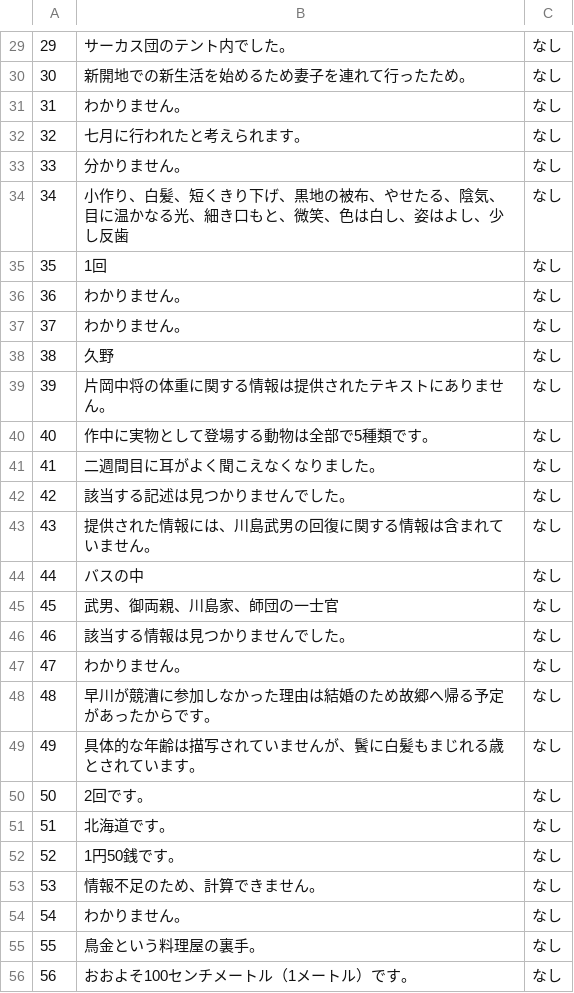
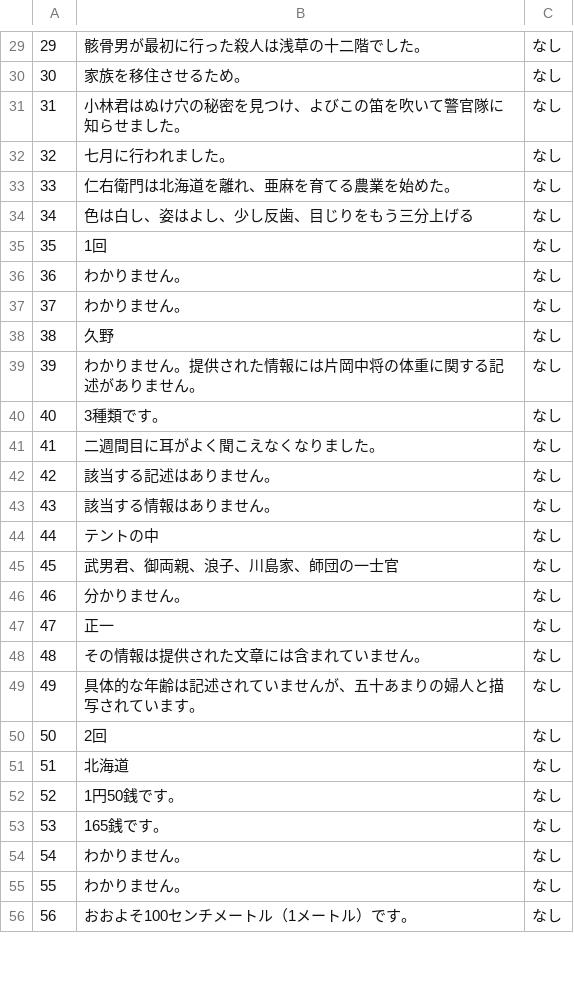
Before and after one commit to FutaTsuru/RAG-1-Competition, a CSV file: evaluation/submit/predictions.csv, drawn as a sheet; only a part is shown, gaps mark what is left out; the diff covers the shown part only.

```diff
--- a/evaluation/submit/predictions.csv
+++ b/evaluation/submit/predictions.csv
@@ -29,7 +29,7 @@
-29,サーカス団のテント内でした。,なし
-30,新開地での新生活を始めるため妻子を連れて行ったため。,なし
-31,わかりません。,なし
-32,七月に行われたと考えられます。,なし
-33,分かりません。,なし
-34,小作り、白髪、短くきり下げ、黒地の被布、やせたる、陰気、目に温かなる光、細き口もと、微笑、色は白し、姿はよし、少し反歯,なし
+29,骸骨男が最初に行った殺人は浅草の十二階でした。,なし
+30,家族を移住させるため。,なし
+31,小林君はぬけ穴の秘密を見つけ、よびこの笛を吹いて警官隊に知らせました。,なし
+32,七月に行われました。,なし
+33,仁右衛門は北海道を離れ、亜麻を育てる農業を始めた。,なし
+34,色は白し、姿はよし、少し反歯、目じりをもう三分上げる,なし
 35,1回,なし
@@ -38,19 +38,19 @@
 38,久野,なし
-39,片岡中将の体重に関する情報は提供されたテキストにありません。,なし
-40,作中に実物として登場する動物は全部で5種類です。,なし
+39,わかりません。提供された情報には片岡中将の体重に関する記述がありません。,なし
+40,3種類です。,なし
 41,二週間目に耳がよく聞こえなくなりました。,なし
-42,該当する記述は見つかりませんでした。,なし
-43,提供された情報には、川島武男の回復に関する情報は含まれていません。,なし
-44,バスの中,なし
-45,武男、御両親、川島家、師団の一士官,なし
-46,該当する情報は見つかりませんでした。,なし
-47,わかりません。,なし
-48,早川が競漕に参加しなかった理由は結婚のため故郷へ帰る予定があったからです。,なし
-49,具体的な年齢は描写されていませんが、鬢に白髪もまじれる歳とされています。,なし
-50,2回です。,なし
-51,北海道です。,なし
+42,該当する記述はありません。,なし
+43,該当する情報はありません。,なし
+44,テントの中,なし
+45,武男君、御両親、浪子、川島家、師団の一士官,なし
+46,分かりません。,なし
+47,正一,なし
+48,その情報は提供された文章には含まれていません。,なし
+49,具体的な年齢は記述されていませんが、五十あまりの婦人と描写されています。,なし
+50,2回,なし
+51,北海道,なし
 52,1円50銭です。,なし
-53,情報不足のため、計算できません。,なし
+53,165銭です。,なし
 54,わかりません。,なし
-55,鳥金という料理屋の裏手。,なし
+55,わかりません。,なし
 56,おおよそ100センチメートル（1メートル）です。,なし
```
Also changed, not shown: 29 edited cells elsewhere in this file, 1 other file.
